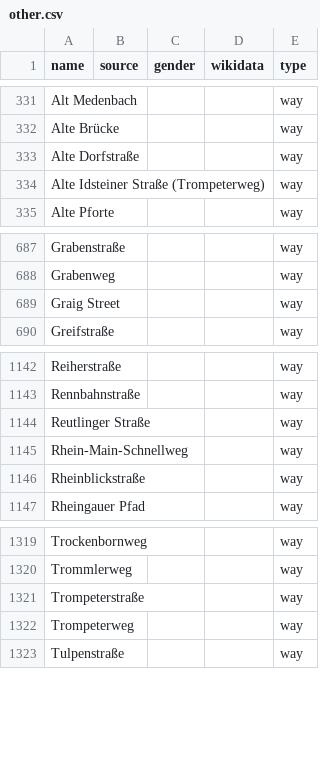
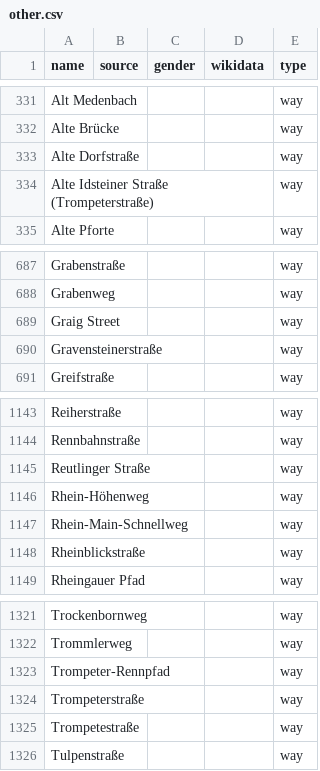
Before and after one commit to EqualStreetNames/equalstreetnames-wiesbaden, a CSV file: data/other.csv, drawn as a sheet; only a part is shown, gaps mark what is left out; addresses are those after the commit; the diff names each change by its address in the sheet, - before the commit and + after, or states it on an @@ line.

```diff
--- a/data/other.csv
+++ b/data/other.csv
-A334 (name): Alte Idsteiner Straße (Trompeterweg)
+A334 (name): Alte Idsteiner Straße (Trompeterstraße)
+row 690: Gravensteinerstraße |  |  |  | way
+row 1146: Rhein-Höhenweg |  |  |  | way
+row 1323: Trompeter-Rennpfad |  |  |  | way
-A1325 (name): Trompeterweg
+A1325 (name): Trompetestraße
```
Also changed, not shown: data/gender.csv, 3 other files.
